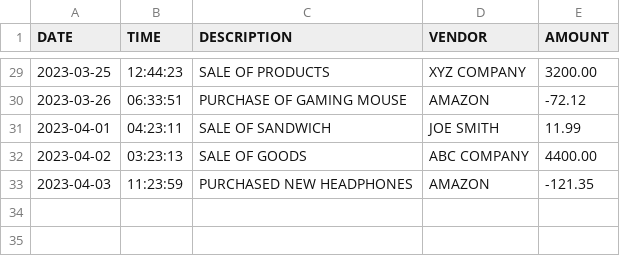
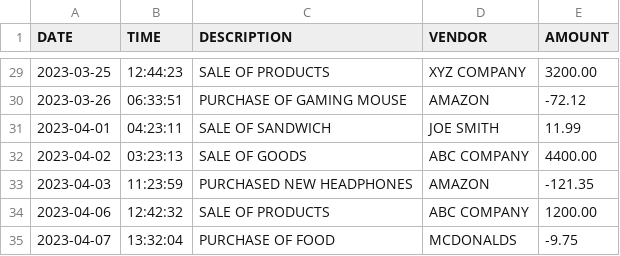
Before and after one commit to JustBrad/AccountingLedger, a CSV file: transactions.csv, drawn as a sheet; only a part is shown, gaps mark what is left out; the diff names each change by its address in the sheet, - before the commit and + after, or states it on an @@ line.

```diff
--- a/transactions.csv
+++ b/transactions.csv
+row 34: 2023-04-06 | 12:42:32 | SALE OF PRODUCTS | ABC COMPANY | 1200.00
+row 35: 2023-04-07 | 13:32:04 | PURCHASE OF FOOD | MCDONALDS | -9.75
```
Also changed, not shown: 15 other files.
